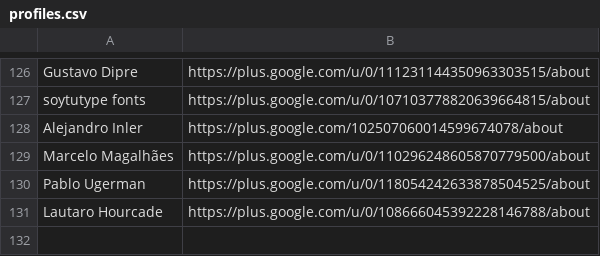
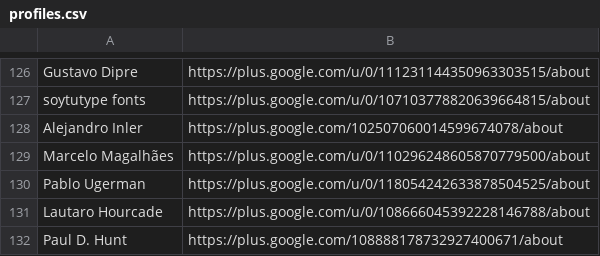
Before and after one commit to googlefonts/googlefontsdirectory-old, a CSV file: designers/profiles.csv, drawn as a sheet; only a part is shown, gaps mark what is left out; the diff names each change by its address in the sheet, - before the commit and + after, or states it on an @@ line.

Commit message:
Adding Paul D. Hunt to designers.csv

```diff
--- a/designers/profiles.csv
+++ b/designers/profiles.csv
+row 132: Paul D. Hunt | https://plus.google.com/108888178732927400671/about
```
